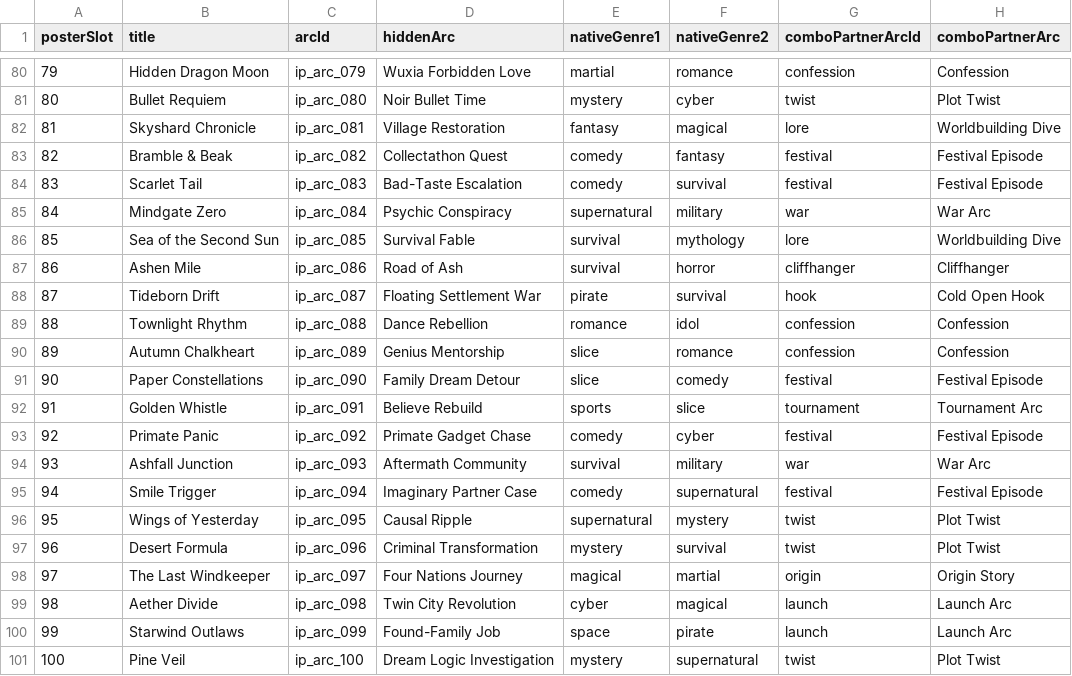
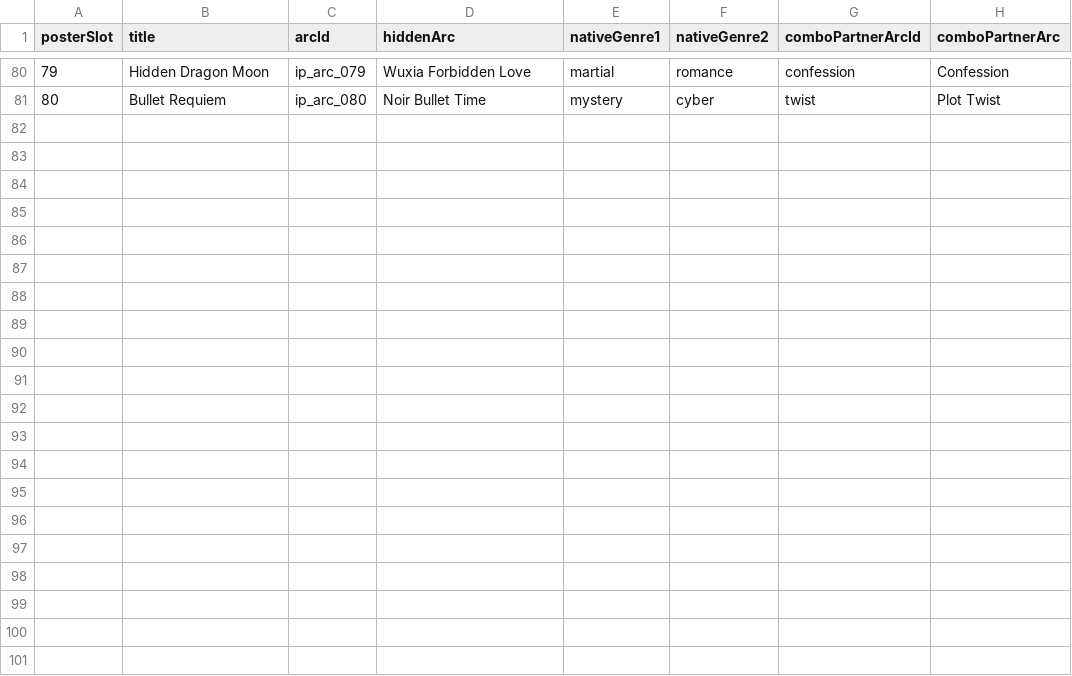
Before and after one commit to samuelkenworthy91-byte/Anime-Tycoon, a CSV file: game_source/docs/USER_AUCTION_IP_HIDDEN_ARCS.csv, drawn as a sheet; only a part is shown, gaps mark what is left out.

Commit message:
Trim hidden arc manifest to 80 live IPs

```diff
--- a/game_source/docs/USER_AUCTION_IP_HIDDEN_ARCS.csv
+++ b/game_source/docs/USER_AUCTION_IP_HIDDEN_ARCS.csv
@@ -81,21 +81 @@ posterSlot,title,arcId,hiddenArc,nativeGenre1,nativeGenre2,comboPartnerArcId,com
 80,Bullet Requiem,ip_arc_080,Noir Bullet Time,mystery,cyber,twist,Plot Twist
-81,Skyshard Chronicle,ip_arc_081,Village Restoration,fantasy,magical,lore,Worldbuilding Dive
-82,Bramble & Beak,ip_arc_082,Collectathon Quest,comedy,fantasy,festival,Festival Episode
-83,Scarlet Tail,ip_arc_083,Bad-Taste Escalation,comedy,survival,festival,Festival Episode
-84,Mindgate Zero,ip_arc_084,Psychic Conspiracy,supernatural,military,war,War Arc
-85,Sea of the Second Sun,ip_arc_085,Survival Fable,survival,mythology,lore,Worldbuilding Dive
-86,Ashen Mile,ip_arc_086,Road of Ash,survival,horror,cliffhanger,Cliffhanger
-87,Tideborn Drift,ip_arc_087,Floating Settlement War,pirate,survival,hook,Cold Open Hook
-88,Townlight Rhythm,ip_arc_088,Dance Rebellion,romance,idol,confession,Confession
-89,Autumn Chalkheart,ip_arc_089,Genius Mentorship,slice,romance,confession,Confession
-90,Paper Constellations,ip_arc_090,Family Dream Detour,slice,comedy,festival,Festival Episode
-91,Golden Whistle,ip_arc_091,Believe Rebuild,sports,slice,tournament,Tournament Arc
-92,Primate Panic,ip_arc_092,Primate Gadget Chase,comedy,cyber,festival,Festival Episode
-93,Ashfall Junction,ip_arc_093,Aftermath Community,survival,military,war,War Arc
-94,Smile Trigger,ip_arc_094,Imaginary Partner Case,comedy,supernatural,festival,Festival Episode
-95,Wings of Yesterday,ip_arc_095,Causal Ripple,supernatural,mystery,twist,Plot Twist
-96,Desert Formula,ip_arc_096,Criminal Transformation,mystery,survival,twist,Plot Twist
-97,The Last Windkeeper,ip_arc_097,Four Nations Journey,magical,martial,origin,Origin Story
-98,Aether Divide,ip_arc_098,Twin City Revolution,cyber,magical,launch,Launch Arc
-99,Starwind Outlaws,ip_arc_099,Found-Family Job,space,pirate,launch,Launch Arc
-100,Pine Veil,ip_arc_100,Dream Logic Investigation,mystery,supernatural,twist,Plot Twist
```
